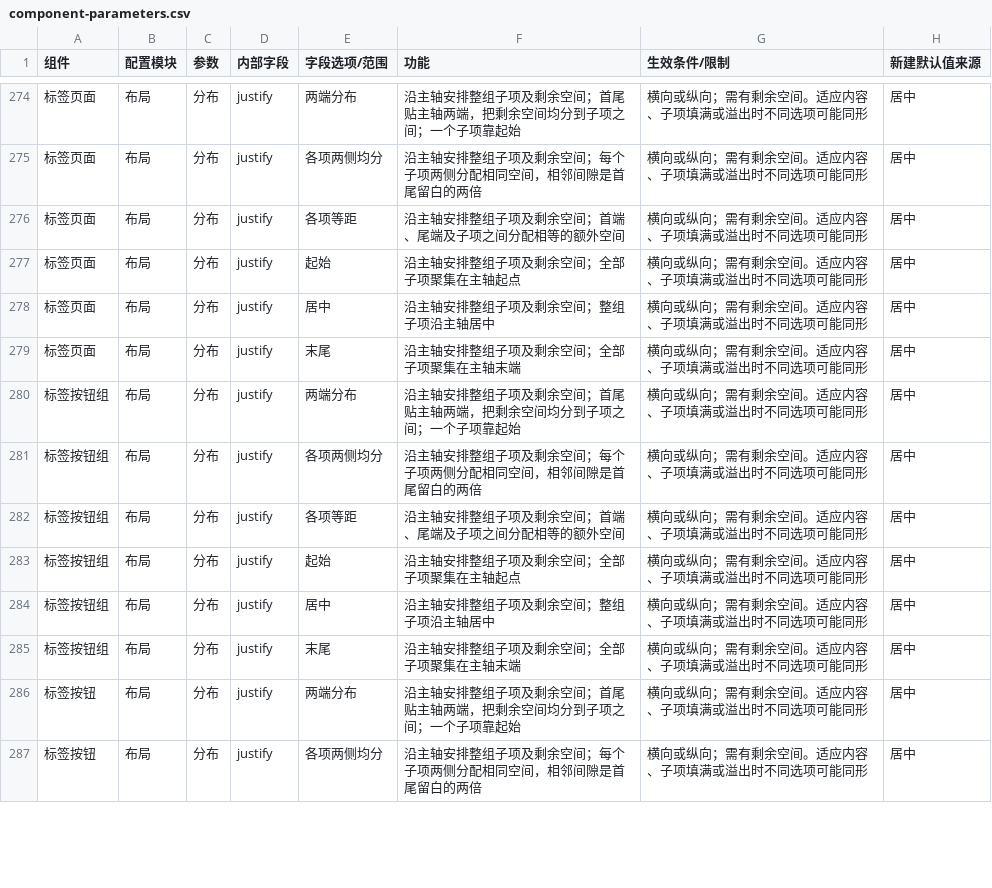
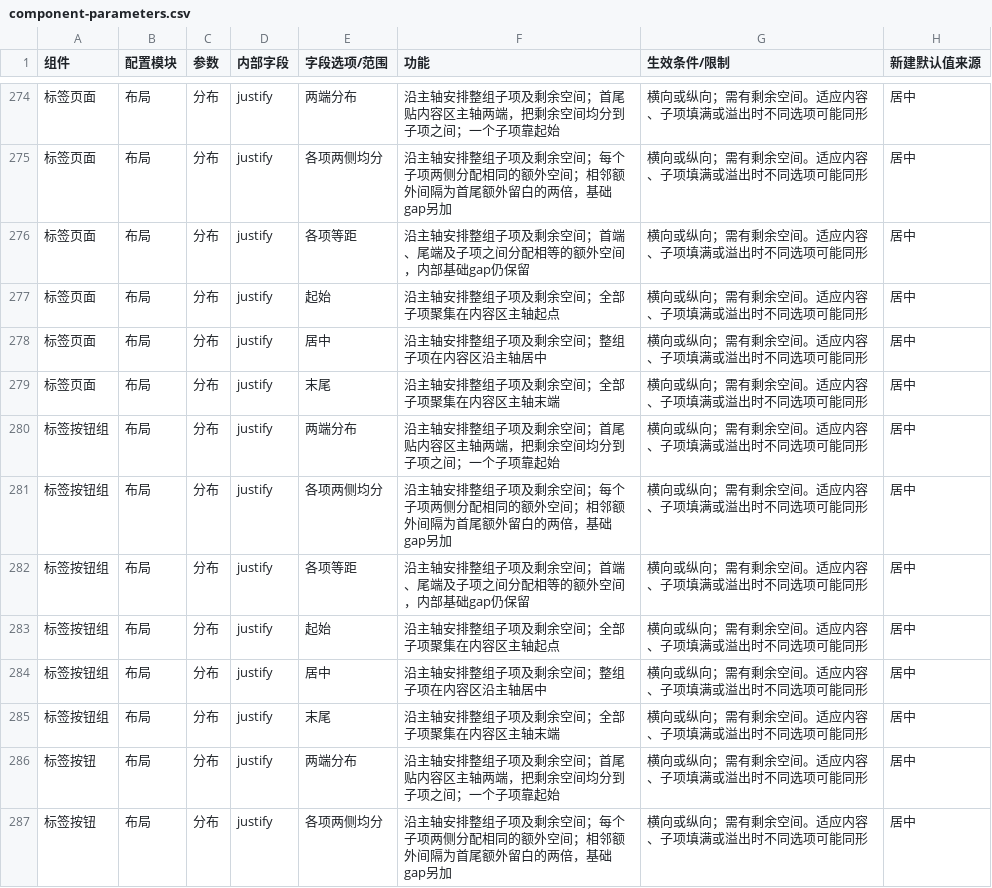
Before and after one commit to aujing090520-create/adapty-paywall-rebuild-demo, a CSV file: docs/component-parameters.csv, drawn as a sheet; only a part is shown, gaps mark what is left out; the diff covers the shown part only.

```diff
--- a/docs/component-parameters.csv
+++ b/docs/component-parameters.csv
@@ -274,14 +274,14 @@
-"标签页面","布局","分布","justify","两端分布","沿主轴安排整组子项及剩余空间；首尾贴主轴两端，把剩余空间均分到子项之间；一个子项靠起始","横向或纵向；需有剩余空间。适应内容、子项填满或溢出时不同选项可能同形","居中"
-"标签页面","布局","分布","justify","各项两侧均分","沿主轴安排整组子项及剩余空间；每个子项两侧分配相同空间，相邻间隙是首尾留白的两倍","横向或纵向；需有剩余空间。适应内容、子项填满或溢出时不同选项可能同形","居中"
-"标签页面","布局","分布","justify","各项等距","沿主轴安排整组子项及剩余空间；首端、尾端及子项之间分配相等的额外空间","横向或纵向；需有剩余空间。适应内容、子项填满或溢出时不同选项可能同形","居中"
-"标签页面","布局","分布","justify","起始","沿主轴安排整组子项及剩余空间；全部子项聚集在主轴起点","横向或纵向；需有剩余空间。适应内容、子项填满或溢出时不同选项可能同形","居中"
-"标签页面","布局","分布","justify","居中","沿主轴安排整组子项及剩余空间；整组子项沿主轴居中","横向或纵向；需有剩余空间。适应内容、子项填满或溢出时不同选项可能同形","居中"
-"标签页面","布局","分布","justify","末尾","沿主轴安排整组子项及剩余空间；全部子项聚集在主轴末端","横向或纵向；需有剩余空间。适应内容、子项填满或溢出时不同选项可能同形","居中"
-"标签按钮组","布局","分布","justify","两端分布","沿主轴安排整组子项及剩余空间；首尾贴主轴两端，把剩余空间均分到子项之间；一个子项靠起始","横向或纵向；需有剩余空间。适应内容、子项填满或溢出时不同选项可能同形","居中"
-"标签按钮组","布局","分布","justify","各项两侧均分","沿主轴安排整组子项及剩余空间；每个子项两侧分配相同空间，相邻间隙是首尾留白的两倍","横向或纵向；需有剩余空间。适应内容、子项填满或溢出时不同选项可能同形","居中"
-"标签按钮组","布局","分布","justify","各项等距","沿主轴安排整组子项及剩余空间；首端、尾端及子项之间分配相等的额外空间","横向或纵向；需有剩余空间。适应内容、子项填满或溢出时不同选项可能同形","居中"
-"标签按钮组","布局","分布","justify","起始","沿主轴安排整组子项及剩余空间；全部子项聚集在主轴起点","横向或纵向；需有剩余空间。适应内容、子项填满或溢出时不同选项可能同形","居中"
-"标签按钮组","布局","分布","justify","居中","沿主轴安排整组子项及剩余空间；整组子项沿主轴居中","横向或纵向；需有剩余空间。适应内容、子项填满或溢出时不同选项可能同形","居中"
-"标签按钮组","布局","分布","justify","末尾","沿主轴安排整组子项及剩余空间；全部子项聚集在主轴末端","横向或纵向；需有剩余空间。适应内容、子项填满或溢出时不同选项可能同形","居中"
-"标签按钮","布局","分布","justify","两端分布","沿主轴安排整组子项及剩余空间；首尾贴主轴两端，把剩余空间均分到子项之间；一个子项靠起始","横向或纵向；需有剩余空间。适应内容、子项填满或溢出时不同选项可能同形","居中"
-"标签按钮","布局","分布","justify","各项两侧均分","沿主轴安排整组子项及剩余空间；每个子项两侧分配相同空间，相邻间隙是首尾留白的两倍","横向或纵向；需有剩余空间。适应内容、子项填满或溢出时不同选项可能同形","居中"
+"标签页面","布局","分布","justify","两端分布","沿主轴安排整组子项及剩余空间；首尾贴内容区主轴两端，把剩余空间均分到子项之间；一个子项靠起始","横向或纵向；需有剩余空间。适应内容、子项填满或溢出时不同选项可能同形","居中"
+"标签页面","布局","分布","justify","各项两侧均分","沿主轴安排整组子项及剩余空间；每个子项两侧分配相同的额外空间；相邻额外间隔为首尾额外留白的两倍，基础gap另加","横向或纵向；需有剩余空间。适应内容、子项填满或溢出时不同选项可能同形","居中"
+"标签页面","布局","分布","justify","各项等距","沿主轴安排整组子项及剩余空间；首端、尾端及子项之间分配相等的额外空间，内部基础gap仍保留","横向或纵向；需有剩余空间。适应内容、子项填满或溢出时不同选项可能同形","居中"
+"标签页面","布局","分布","justify","起始","沿主轴安排整组子项及剩余空间；全部子项聚集在内容区主轴起点","横向或纵向；需有剩余空间。适应内容、子项填满或溢出时不同选项可能同形","居中"
+"标签页面","布局","分布","justify","居中","沿主轴安排整组子项及剩余空间；整组子项在内容区沿主轴居中","横向或纵向；需有剩余空间。适应内容、子项填满或溢出时不同选项可能同形","居中"
+"标签页面","布局","分布","justify","末尾","沿主轴安排整组子项及剩余空间；全部子项聚集在内容区主轴末端","横向或纵向；需有剩余空间。适应内容、子项填满或溢出时不同选项可能同形","居中"
+"标签按钮组","布局","分布","justify","两端分布","沿主轴安排整组子项及剩余空间；首尾贴内容区主轴两端，把剩余空间均分到子项之间；一个子项靠起始","横向或纵向；需有剩余空间。适应内容、子项填满或溢出时不同选项可能同形","居中"
+"标签按钮组","布局","分布","justify","各项两侧均分","沿主轴安排整组子项及剩余空间；每个子项两侧分配相同的额外空间；相邻额外间隔为首尾额外留白的两倍，基础gap另加","横向或纵向；需有剩余空间。适应内容、子项填满或溢出时不同选项可能同形","居中"
+"标签按钮组","布局","分布","justify","各项等距","沿主轴安排整组子项及剩余空间；首端、尾端及子项之间分配相等的额外空间，内部基础gap仍保留","横向或纵向；需有剩余空间。适应内容、子项填满或溢出时不同选项可能同形","居中"
+"标签按钮组","布局","分布","justify","起始","沿主轴安排整组子项及剩余空间；全部子项聚集在内容区主轴起点","横向或纵向；需有剩余空间。适应内容、子项填满或溢出时不同选项可能同形","居中"
+"标签按钮组","布局","分布","justify","居中","沿主轴安排整组子项及剩余空间；整组子项在内容区沿主轴居中","横向或纵向；需有剩余空间。适应内容、子项填满或溢出时不同选项可能同形","居中"
+"标签按钮组","布局","分布","justify","末尾","沿主轴安排整组子项及剩余空间；全部子项聚集在内容区主轴末端","横向或纵向；需有剩余空间。适应内容、子项填满或溢出时不同选项可能同形","居中"
+"标签按钮","布局","分布","justify","两端分布","沿主轴安排整组子项及剩余空间；首尾贴内容区主轴两端，把剩余空间均分到子项之间；一个子项靠起始","横向或纵向；需有剩余空间。适应内容、子项填满或溢出时不同选项可能同形","居中"
+"标签按钮","布局","分布","justify","各项两侧均分","沿主轴安排整组子项及剩余空间；每个子项两侧分配相同的额外空间；相邻额外间隔为首尾额外留白的两倍，基础gap另加","横向或纵向；需有剩余空间。适应内容、子项填满或溢出时不同选项可能同形","居中"
```
Also changed, not shown: 95 edited cells elsewhere in this file, 4 other files.
